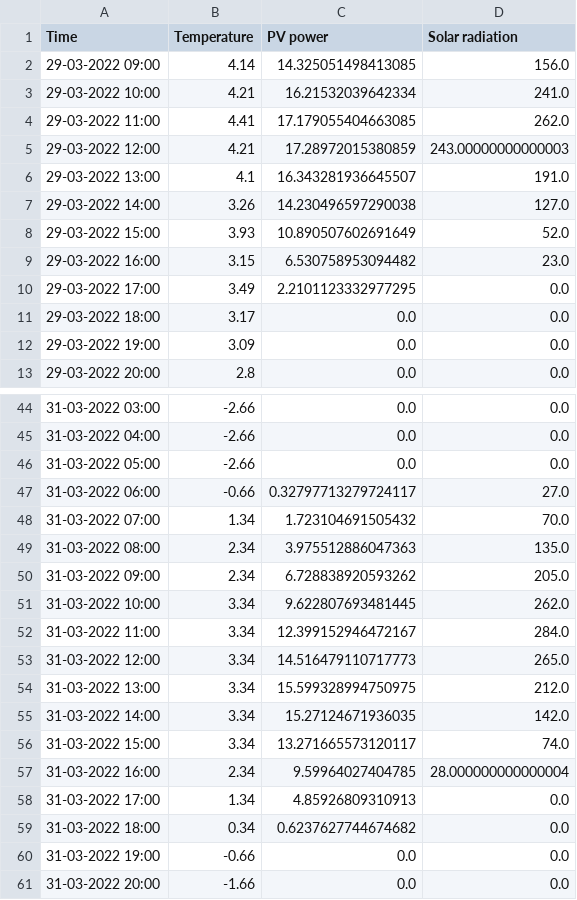
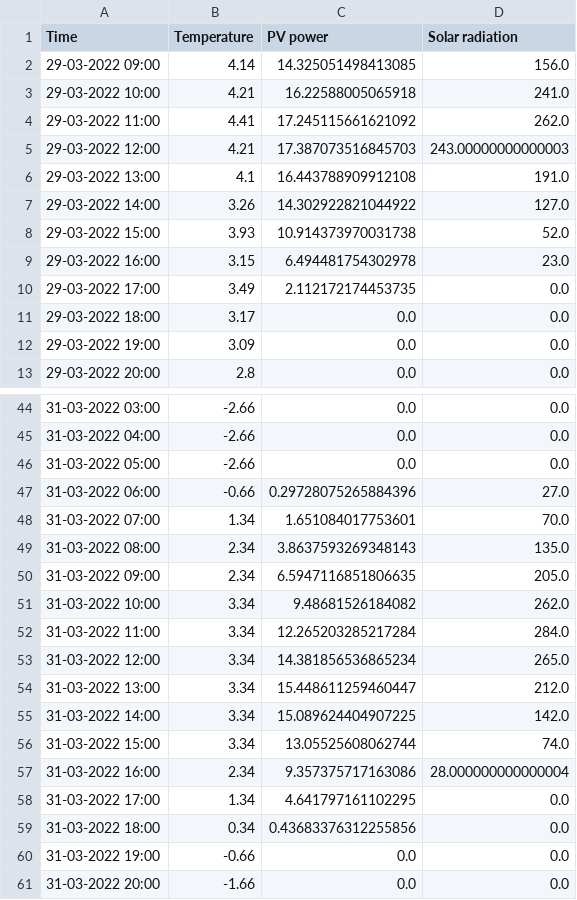
Before and after one commit to BasianLesi/lstm-forecasting, a CSV file: data/predictions/pv_predicted.csv, drawn as a sheet; only a part is shown, gaps mark what is left out; the diff covers the shown part only.

```diff
--- a/data/predictions/pv_predicted.csv
+++ b/data/predictions/pv_predicted.csv
@@ -2,10 +2,10 @@ Time,Temperature,PV power,Solar radiation
 29-03-2022 09:00,4.14,14.325051498413085,156.0
-29-03-2022 10:00,4.21,16.21532039642334,241.0
-29-03-2022 11:00,4.41,17.179055404663085,262.0
-29-03-2022 12:00,4.21,17.28972015380859,243.00000000000003
-29-03-2022 13:00,4.1,16.343281936645507,191.0
-29-03-2022 14:00,3.26,14.230496597290038,127.0
-29-03-2022 15:00,3.93,10.890507602691649,52.0
-29-03-2022 16:00,3.15,6.530758953094482,23.0
-29-03-2022 17:00,3.49,2.2101123332977295,0.0
+29-03-2022 10:00,4.21,16.22588005065918,241.0
+29-03-2022 11:00,4.41,17.245115661621092,262.0
+29-03-2022 12:00,4.21,17.387073516845703,243.00000000000003
+29-03-2022 13:00,4.1,16.443788909912108,191.0
+29-03-2022 14:00,3.26,14.302922821044922,127.0
+29-03-2022 15:00,3.93,10.914373970031738,52.0
+29-03-2022 16:00,3.15,6.494481754302978,23.0
+29-03-2022 17:00,3.49,2.112172174453735,0.0
 29-03-2022 18:00,3.17,0.0,0.0
@@ -46,15 +46,15 @@ Time,Temperature,PV power,Solar radiation
 31-03-2022 05:00,-2.66,0.0,0.0
-31-03-2022 06:00,-0.66,0.32797713279724117,27.0
-31-03-2022 07:00,1.34,1.723104691505432,70.0
-31-03-2022 08:00,2.34,3.975512886047363,135.0
-31-03-2022 09:00,2.34,6.728838920593262,205.0
-31-03-2022 10:00,3.34,9.622807693481445,262.0
-31-03-2022 11:00,3.34,12.399152946472167,284.0
-31-03-2022 12:00,3.34,14.516479110717773,265.0
-31-03-2022 13:00,3.34,15.599328994750975,212.0
-31-03-2022 14:00,3.34,15.27124671936035,142.0
-31-03-2022 15:00,3.34,13.271665573120117,74.0
-31-03-2022 16:00,2.34,9.59964027404785,28.000000000000004
-31-03-2022 17:00,1.34,4.85926809310913,0.0
-31-03-2022 18:00,0.34,0.6237627744674682,0.0
+31-03-2022 06:00,-0.66,0.29728075265884396,27.0
+31-03-2022 07:00,1.34,1.651084017753601,70.0
+31-03-2022 08:00,2.34,3.8637593269348143,135.0
+31-03-2022 09:00,2.34,6.5947116851806635,205.0
+31-03-2022 10:00,3.34,9.48681526184082,262.0
+31-03-2022 11:00,3.34,12.265203285217284,284.0
+31-03-2022 12:00,3.34,14.381856536865234,265.0
+31-03-2022 13:00,3.34,15.448611259460447,212.0
+31-03-2022 14:00,3.34,15.089624404907225,142.0
+31-03-2022 15:00,3.34,13.05525608062744,74.0
+31-03-2022 16:00,2.34,9.357375717163086,28.000000000000004
+31-03-2022 17:00,1.34,4.641797161102295,0.0
+31-03-2022 18:00,0.34,0.43683376312255856,0.0
 31-03-2022 19:00,-0.66,0.0,0.0
```
Also changed, not shown: 29 added rows and 55 edited cells elsewhere in this file, data/weather/future.csv, data/weather/past.csv, 7 other files.
